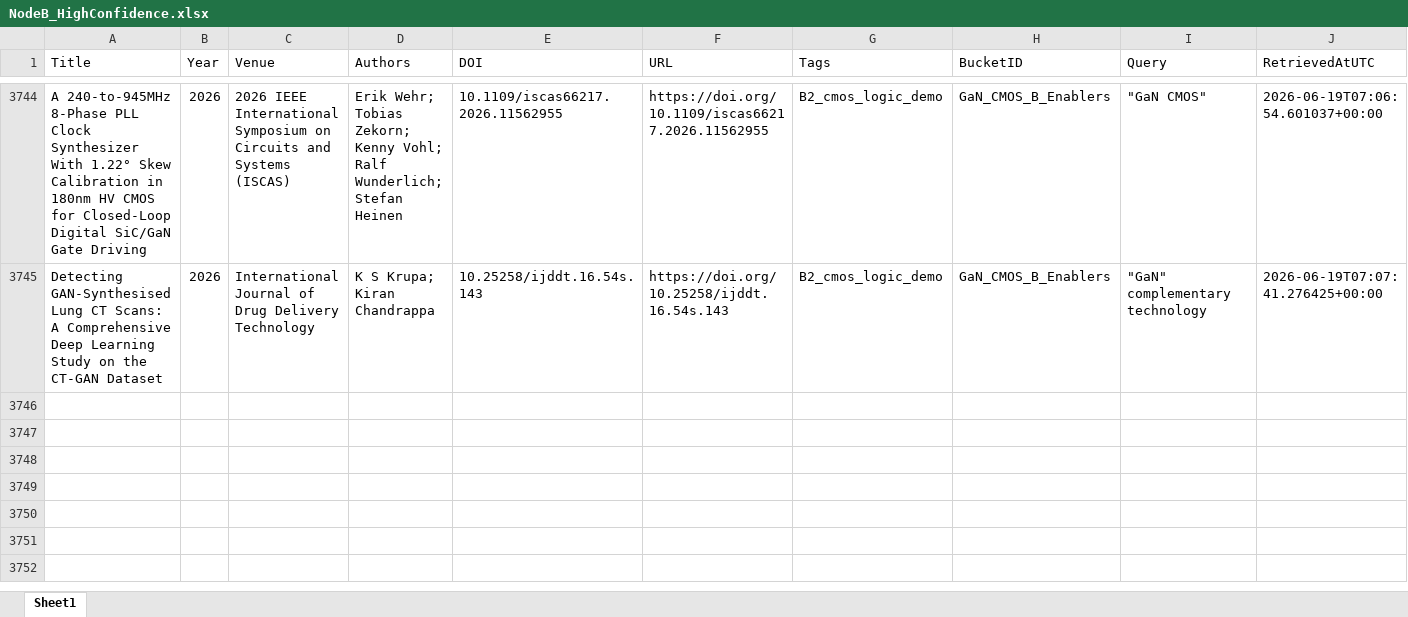
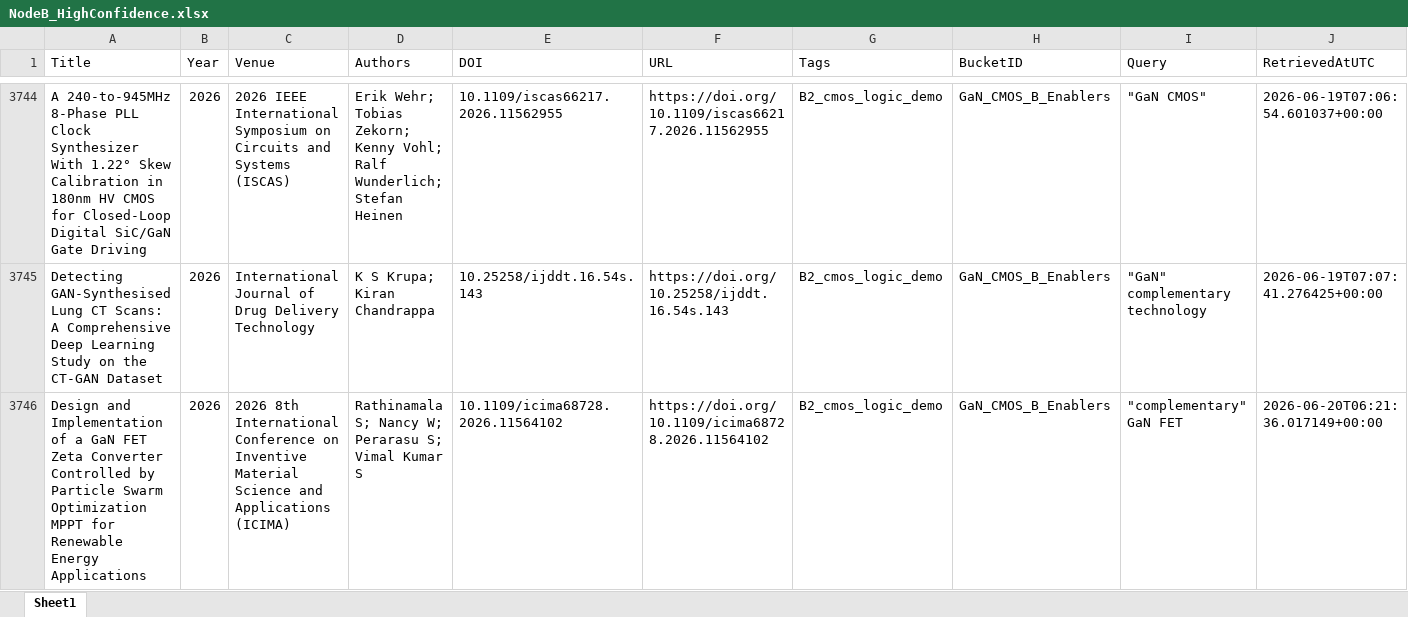
Before and after one commit to kainlulow/IKD_GaN_Project, an Excel workbook: 02_reports/node_b/NodeB_HighConfidence.xlsx, sheet Sheet1, drawn as a sheet; only a part is shown, gaps mark what is left out; values as stored, in another font and other column widths than the file's, no borders; rows hold the shown columns only; the diff names each change by its address in the sheet, - before the commit and + after, or states it on an @@ line.

```diff
--- a/02_reports/node_b/NodeB_HighConfidence.xlsx (sheet Sheet1)
+++ b/02_reports/node_b/NodeB_HighConfidence.xlsx (sheet Sheet1)
+row 3746: Design and Implementation of a GaN FET Zeta Converter Controlled by Particle Swarm Optimization MPPT for Renewable Energy Applications | 2026 | 2026 8th International Conference on Inventive Material Science and Applications (ICIMA) | Rathinamala S; Nancy W; Perarasu S; Vimal Kumar S | 10.1109/icima68728.2026.11564102 | https://doi.org/10.1109/icima68728.2026.11564102 | B2_cmos_logic_demo | GaN_CMOS_B_Enablers | "complementary" GaN FET | 2026-06-20T06:21:36.017149+00:00
```
Also changed, not shown: 01_literature/IKD_Literature_Master.xlsx, 01_literature/IKD_ReviewQueue.xlsx, 3 other files.
